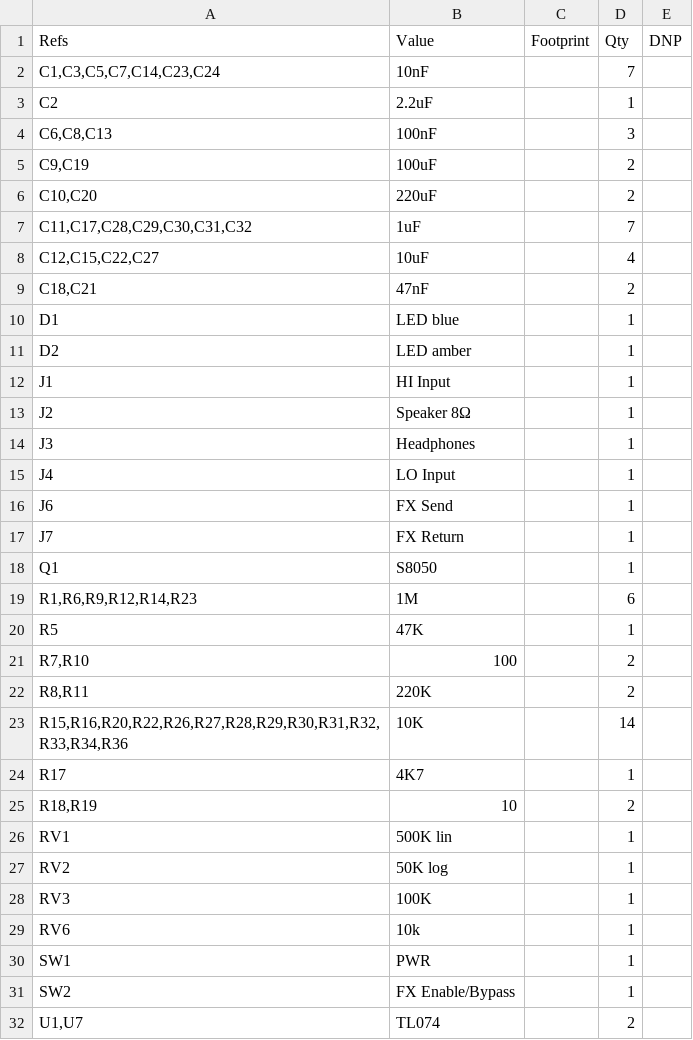
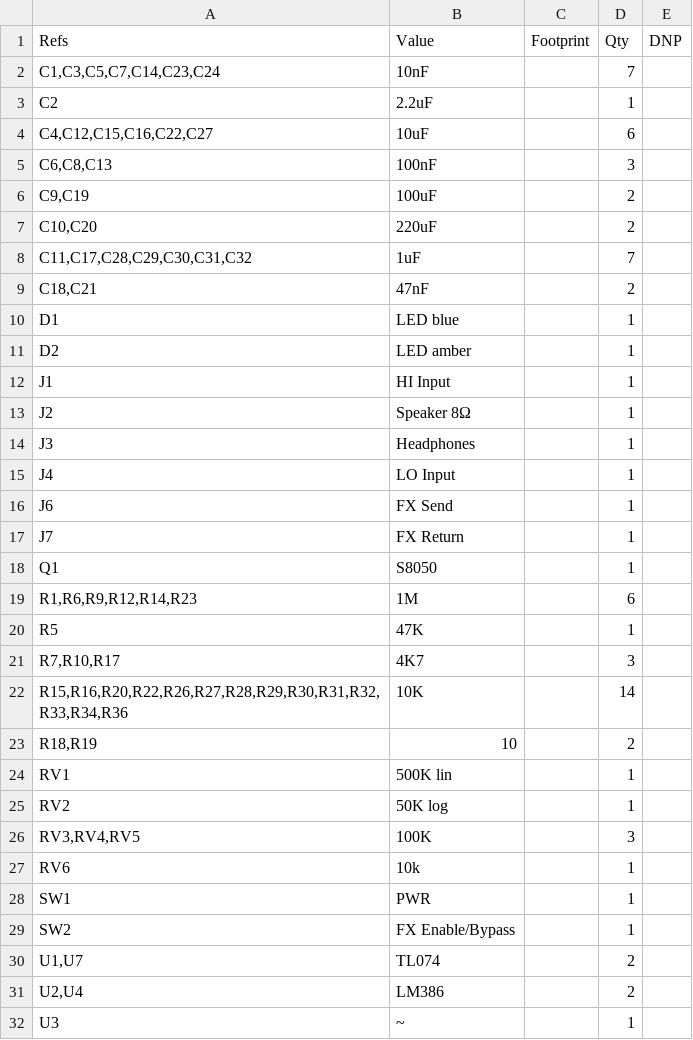
Before and after one commit to majabojarska/bumble-tuby, a CSV file: static/amp_bom.csv, drawn as a sheet; only a part is shown; the shorter side is filled out with more unchanged rows.

```diff
--- a/static/amp_bom.csv
+++ b/static/amp_bom.csv
@@ -3,2 +3,3 @@
 "C2","2.2uF","","1",""
+"C4,C12,C15,C16,C22,C27","10uF","","6",""
 "C6,C8,C13","100nF","","3",""
@@ -7,3 +8,2 @@
 "C11,C17,C28,C29,C30,C31,C32","1uF","","7",""
-"C12,C15,C22,C27","10uF","","4",""
 "C18,C21","47nF","","2",""
@@ -20,6 +20,4 @@
 "R5","47K","","1",""
-"R7,R10","100","","2",""
-"R8,R11","220K","","2",""
+"R7,R10,R17","4K7","","3",""
 "R15,R16,R20,R22,R26,R27,R28,R29,R30,R31,R32,R33,R34,R36","10K","","14",""
-"R17","4K7","","1",""
 "R18,R19","10","","2",""
@@ -27,3 +25,3 @@
 "RV2","50K log","","1",""
-"RV3","100K","","1",""
+"RV3,RV4,RV5","100K","","3",""
 "RV6","10k","","1",""
```
Also changed, not shown: 4 other files.
